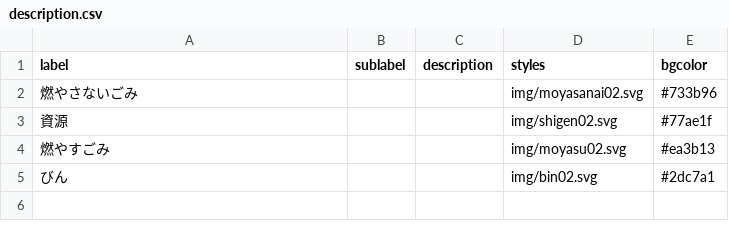
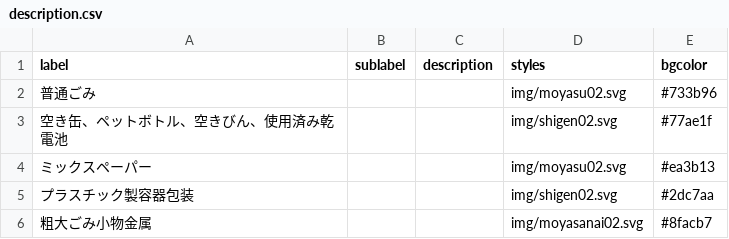
Before and after one commit to karamawariken/5374, a CSV file: data/description.csv, drawn as a sheet.

Commit message:
Update description.csv

```diff
--- a/data/description.csv
+++ b/data/description.csv
@@ -1,5 +1,6 @@
 label,sublabel,description,styles,bgcolor
-燃やさないごみ,,,img/moyasanai02.svg,#733b96
-資源,,,img/shigen02.svg,#77ae1f
-燃やすごみ,,,img/moyasu02.svg,#ea3b13
-びん,,,img/bin02.svg,#2dc7a1
+普通ごみ,,,img/moyasu02.svg,#733b96
+空き缶、ペットボトル、空きびん、使用済み乾電池,,,img/shigen02.svg,#77ae1f
+ミックスペーパー,,,img/moyasu02.svg,#ea3b13
+プラスチック製容器包装,,,img/shigen02.svg,#2dc7aa
+粗大ごみ小物金属,,,img/moyasanai02.svg,#8facb7
```
